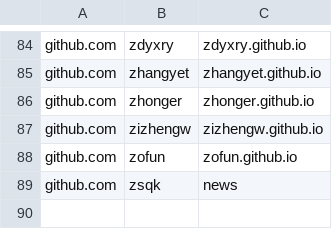
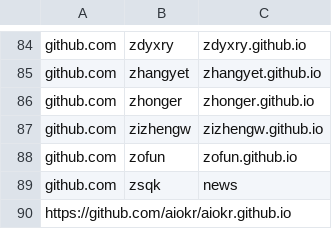
Before and after one commit to saveweb/Auto-backup-repo, a CSV file: repos.csv, drawn as a sheet; only a part is shown, gaps mark what is left out; the diff names each change by its address in the sheet, - before the commit and + after, or states it on an @@ line.

Commit message:
添加「itypen.app」博客仓库

```diff
--- a/repos.csv
+++ b/repos.csv
+row 90: https://github.com/aiokr/aiokr.github.io
```
